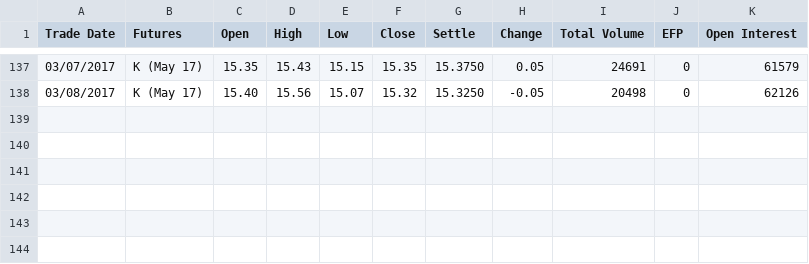
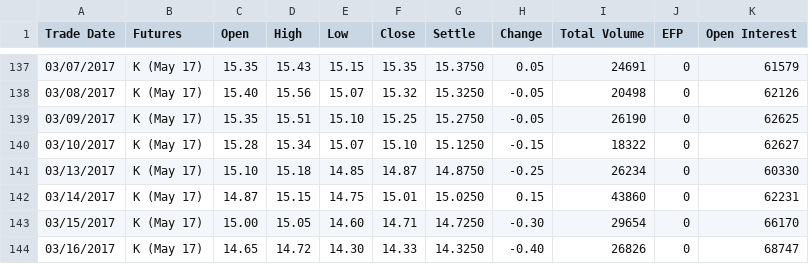
Before and after one commit to Jiang-MMT/VIX, a CSV file: CFE_K17_VX.csv, drawn as a sheet; only a part is shown, gaps mark what is left out.

```diff
--- a/CFE_K17_VX.csv
+++ b/CFE_K17_VX.csv
@@ -138 +138,7 @@ Trade Date,Futures,Open,High,Low,Close,Settle,Change,Total Volume,EFP,Open Inter
 03/08/2017,K (May 17),15.40,15.56,15.07,15.32,15.3250,-0.05,20498,0,62126
+03/09/2017,K (May 17),15.35,15.51,15.10,15.25,15.2750,-0.05,26190,0,62625
+03/10/2017,K (May 17),15.28,15.34,15.07,15.10,15.1250,-0.15,18322,0,62627
+03/13/2017,K (May 17),15.10,15.18,14.85,14.87,14.8750,-0.25,26234,0,60330
+03/14/2017,K (May 17),14.87,15.15,14.75,15.01,15.0250,0.15,43860,0,62231
+03/15/2017,K (May 17),15.00,15.05,14.60,14.71,14.7250,-0.30,29654,0,66170
+03/16/2017,K (May 17),14.65,14.72,14.30,14.33,14.3250,-0.40,26826,0,68747
```
Also changed, not shown: CFE_H17_VX.csv, CFE_J17_VX.csv, 14 other files.
